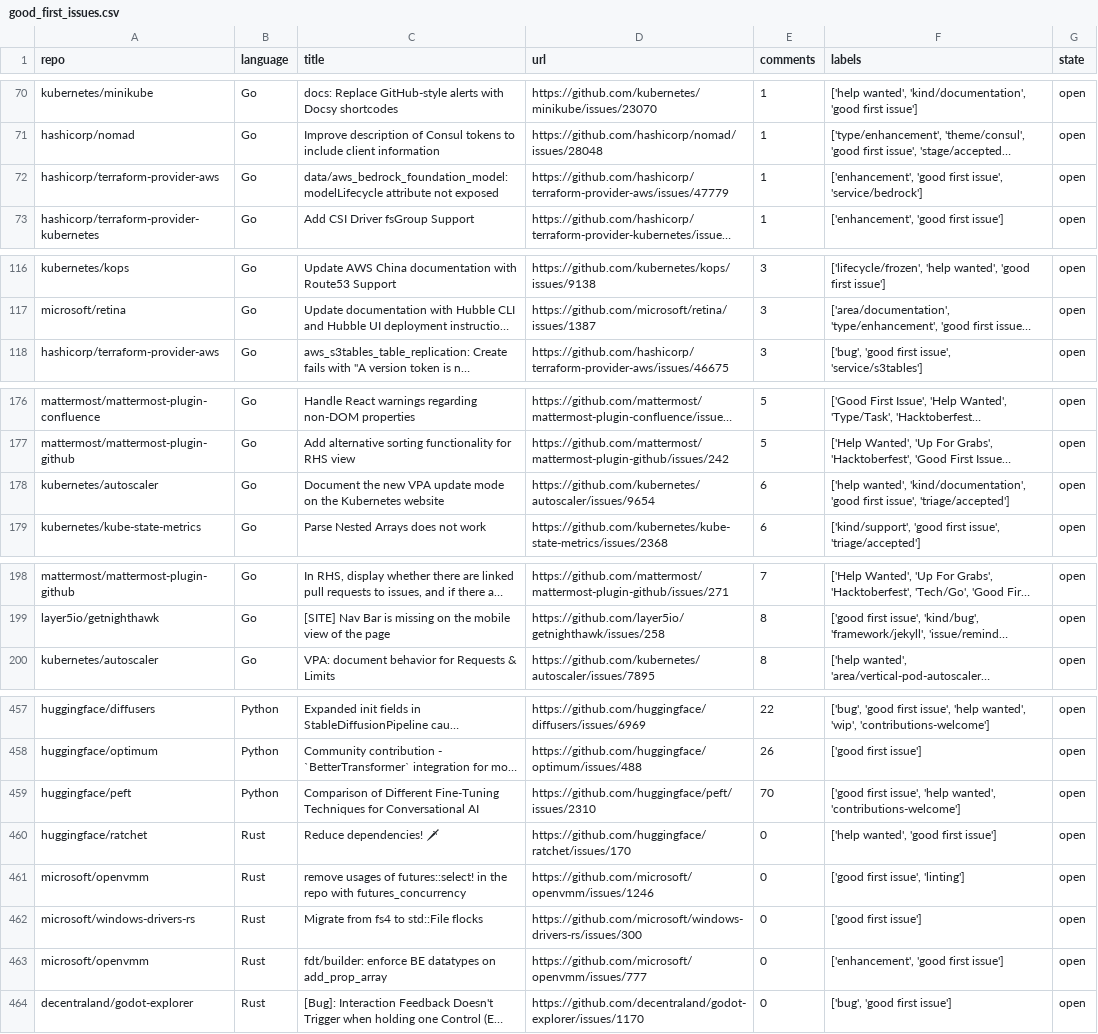
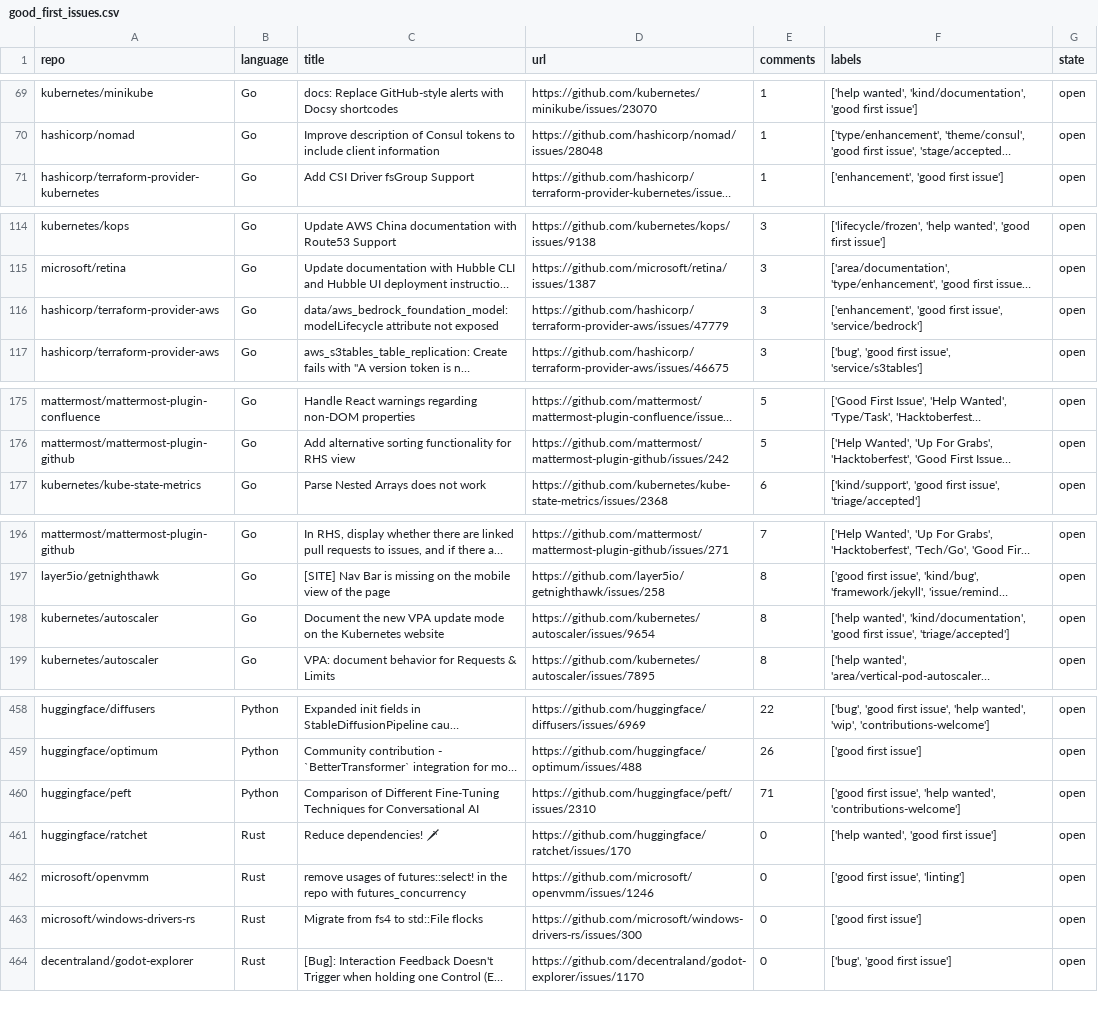
Before and after one commit to drkrillo/good-first-issues, a CSV file: good_first_issues.csv, drawn as a sheet; only a part is shown, gaps mark what is left out; long unchanged cells end in …; removed rows and columns are numbered as before the commit, all else as after; the diff covers the shown part only; the diff names each change by its address in the sheet, - before the commit and + after, or states it on an @@ line.

```diff
--- a/good_first_issues.csv
+++ b/good_first_issues.csv
-row 72: hashicorp/terraform-provider-aws | Go | data/aws_bedrock_foundation_model: modelLifecycle attribute not exposed | https://github.com/hashicorp/terraform-provider-aws/issues/47779 | 1 | ['enhancement', 'good first issue', 'service/bedrock'] | open
+row 116: hashicorp/terraform-provider-aws | Go | data/aws_bedrock_foundation_model: modelLifecycle attribute not exposed | https://github.com/hashicorp/terraform-provider-aws/issues/47779 | 3 | ['enhancement', 'good first issue', 'service/bedrock'] | open
-row 178: kubernetes/autoscaler | Go | Document the new VPA update mode on the Kubernetes website | https://github.com/kubernetes/autoscaler/issues/9654 | 6 | ['help wanted', 'kind/documentation', 'good first issue', 'triage/accepted'] | open
+row 198: kubernetes/autoscaler | Go | Document the new VPA update mode on the Kubernetes website | https://github.com/kubernetes/autoscaler/issues/9654 | 8 | ['help wanted', 'kind/documentation', 'good first issue', 'triage/accepted'] | open
-E460 (comments): 70
+E460 (comments): 71
-row 463: microsoft/openvmm | Rust | fdt/builder: enforce BE datatypes on add_prop_array | https://github.com/microsoft/openvmm/issues/777 | 0 | ['enhancement', 'good first issue'] | open
```
Also changed, not shown: 7 added rows, 7 removed rows and 1 edited cell elsewhere in this file, 1 other file.
